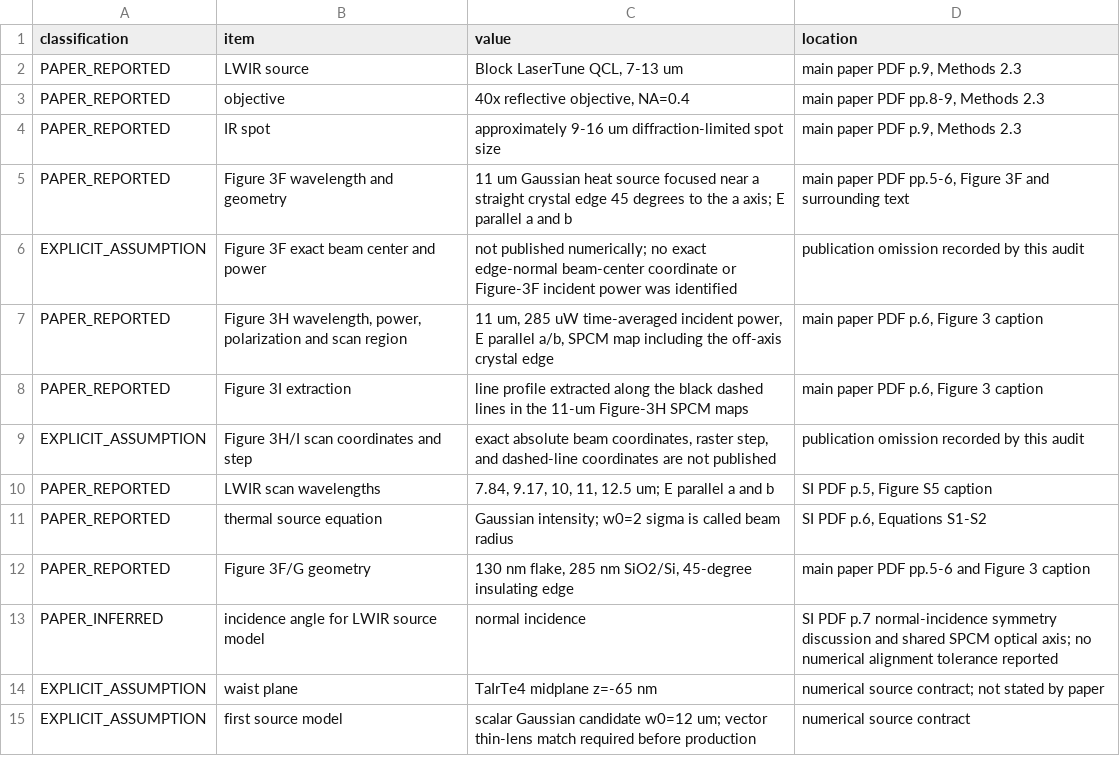
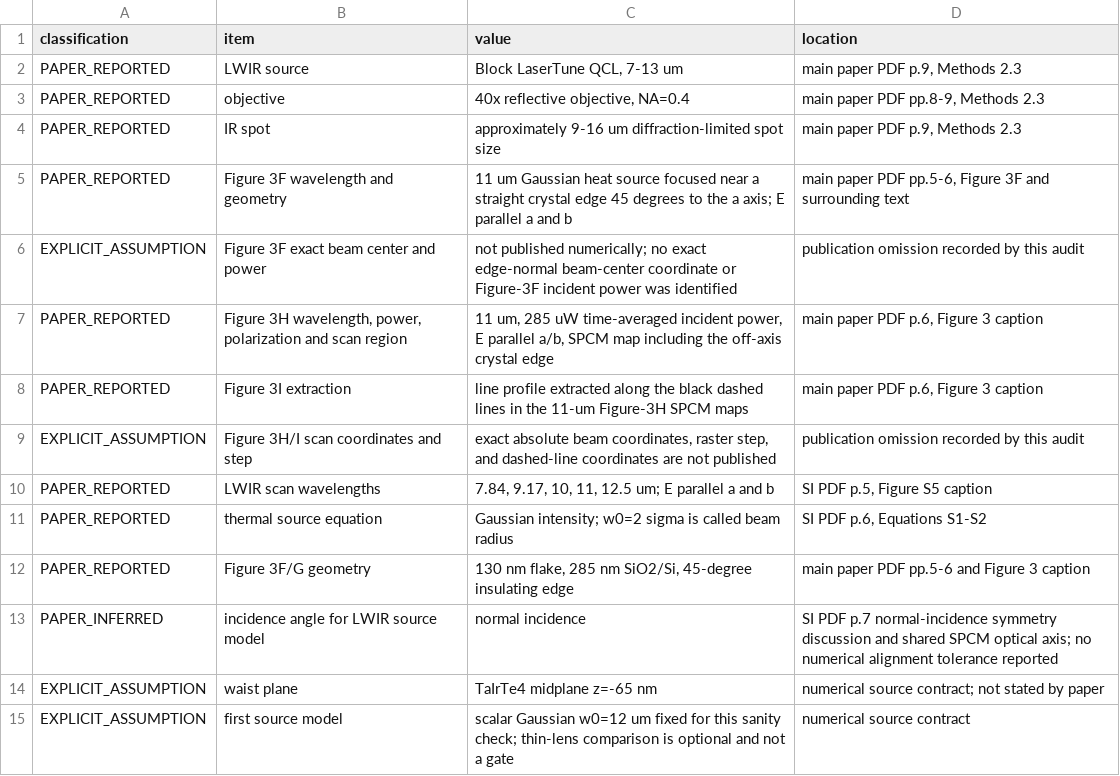
Before and after one commit to SeunghyunLee8860/inverse_design, a CSV file: photothermal_pte/reports/paper_ir_source_only_certification/paper_ir_beam_audit.csv, drawn as a sheet.

```diff
--- a/photothermal_pte/reports/paper_ir_source_only_certification/paper_ir_beam_audit.csv
+++ b/photothermal_pte/reports/paper_ir_source_only_certification/paper_ir_beam_audit.csv
@@ -14,2 +14,2 @@ PAPER_INFERRED,incidence angle for LWIR source model,normal incidence,SI PDF p.7
 EXPLICIT_ASSUMPTION,waist plane,TaIrTe4 midplane z=-65 nm,numerical source contract; not stated by paper
-EXPLICIT_ASSUMPTION,first source model,scalar Gaussian candidate w0=12 um; vector thin-lens match required before production,numerical source contract
+EXPLICIT_ASSUMPTION,first source model,scalar Gaussian w0=12 um fixed for this sanity check; thin-lens comparison is optional and not a gate,numerical source contract
```
Also changed, not shown: photothermal_pte/reports/paper_ir_source_only_certification/paper_ir_beam_scenarios.csv, photothermal_pte/reports/paper_ir_source_only_certification/paper_ir_source_only_cases.csv, 5 other files.
